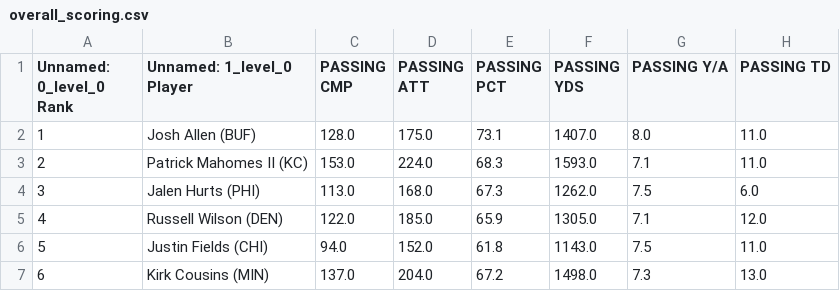
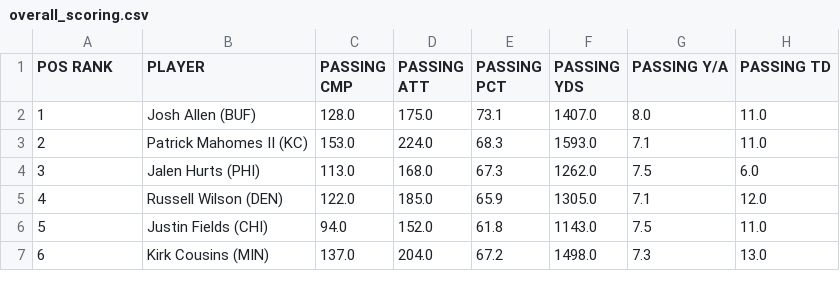
Before and after one commit to jtaylor515/FFanalysis, a CSV file: overall_scoring.csv, drawn as a sheet; only a part is shown; the diff names each change by its address in the sheet, - before the commit and + after, or states it on an @@ line.

Commit message:
Update files

```diff
--- a/overall_scoring.csv
+++ b/overall_scoring.csv
-A1: Unnamed: 0_level_0 Rank
+A1: POS RANK
-B1: Unnamed: 1_level_0 Player
+B1: PLAYER
```
